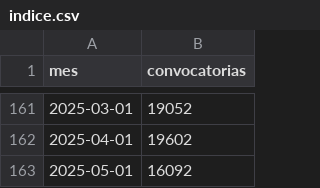
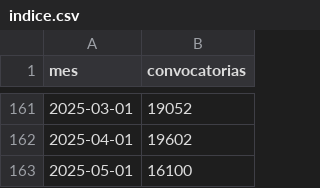
Before and after one commit to BayronFdez/Fork, a CSV file: indice.csv, drawn as a sheet; only a part is shown, gaps mark what is left out.

Commit message:
[ci] 2025-05-24

```diff
--- a/indice.csv
+++ b/indice.csv
@@ -162,2 +162,2 @@ mes,convocatorias
 2025-04-01,19602
-2025-05-01,16092
+2025-05-01,16100
```
